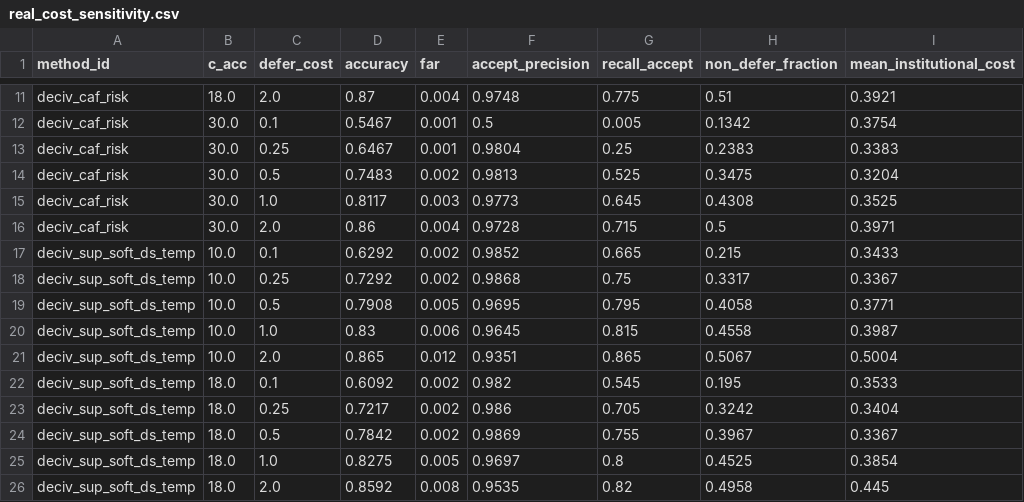
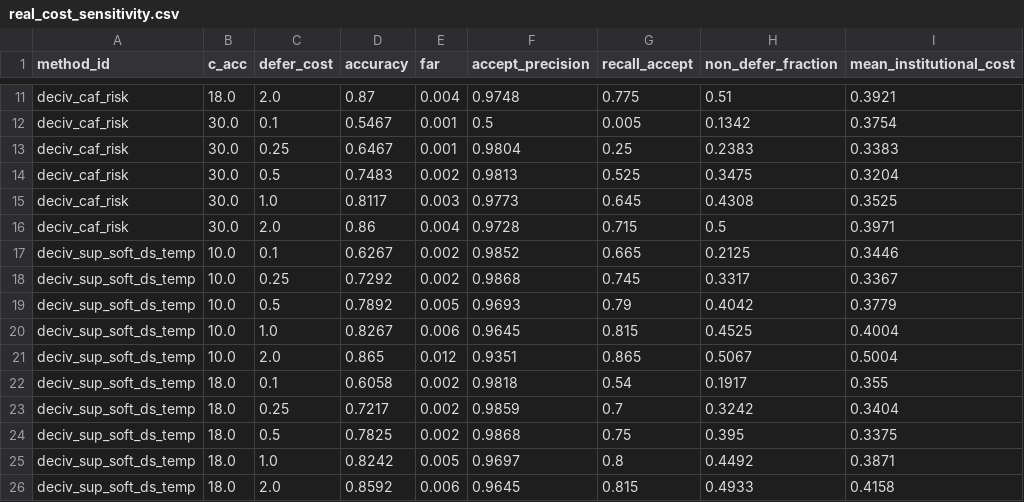
Before and after one commit to WYH302/DeCiv-Auditable-Claim-Admission, a CSV file: results/real_cost_sensitivity.csv, drawn as a sheet; only a part is shown, gaps mark what is left out; the diff covers the shown part only; the diff names each change by its address in the sheet, - before the commit and + after, or states it on an @@ line.

```diff
--- a/results/real_cost_sensitivity.csv
+++ b/results/real_cost_sensitivity.csv
-D17 (accuracy): 0.6292
+D17 (accuracy): 0.6267
-H17 (non_defer_fraction): 0.215
+H17 (non_defer_fraction): 0.2125
-I17 (mean_institutional_cost): 0.3433
+I17 (mean_institutional_cost): 0.3446
-G18 (recall_accept): 0.75
+G18 (recall_accept): 0.745
-D19 (accuracy): 0.7908
+D19 (accuracy): 0.7892
-F19 (accept_precision): 0.9695
+F19 (accept_precision): 0.9693
-G19 (recall_accept): 0.795
+G19 (recall_accept): 0.79
-H19 (non_defer_fraction): 0.4058
+H19 (non_defer_fraction): 0.4042
-I19 (mean_institutional_cost): 0.3771
+I19 (mean_institutional_cost): 0.3779
-D20 (accuracy): 0.83
+D20 (accuracy): 0.8267
-H20 (non_defer_fraction): 0.4558
+H20 (non_defer_fraction): 0.4525
-I20 (mean_institutional_cost): 0.3987
+I20 (mean_institutional_cost): 0.4004
-D22 (accuracy): 0.6092
+D22 (accuracy): 0.6058
-F22 (accept_precision): 0.982
+F22 (accept_precision): 0.9818
-G22 (recall_accept): 0.545
+G22 (recall_accept): 0.54
-H22 (non_defer_fraction): 0.195
+H22 (non_defer_fraction): 0.1917
-I22 (mean_institutional_cost): 0.3533
+I22 (mean_institutional_cost): 0.355
-F23 (accept_precision): 0.986
+F23 (accept_precision): 0.9859
-G23 (recall_accept): 0.705
+G23 (recall_accept): 0.7
-D24 (accuracy): 0.7842
+D24 (accuracy): 0.7825
-F24 (accept_precision): 0.9869
+F24 (accept_precision): 0.9868
-G24 (recall_accept): 0.755
+G24 (recall_accept): 0.75
-H24 (non_defer_fraction): 0.3967
+H24 (non_defer_fraction): 0.395
-I24 (mean_institutional_cost): 0.3367
+I24 (mean_institutional_cost): 0.3375
-D25 (accuracy): 0.8275
+D25 (accuracy): 0.8242
-H25 (non_defer_fraction): 0.4525
+H25 (non_defer_fraction): 0.4492
-I25 (mean_institutional_cost): 0.3854
+I25 (mean_institutional_cost): 0.3871
-E26 (far): 0.008
+E26 (far): 0.006
-F26 (accept_precision): 0.9535
+F26 (accept_precision): 0.9645
-G26 (recall_accept): 0.82
+G26 (recall_accept): 0.815
-H26 (non_defer_fraction): 0.4958
+H26 (non_defer_fraction): 0.4933
-I26 (mean_institutional_cost): 0.445
+I26 (mean_institutional_cost): 0.4158
```
Also changed, not shown: 22 edited cells elsewhere in this file, results/real_caf_ablation.csv, results/real_significance_tests.csv, 4 other files.
